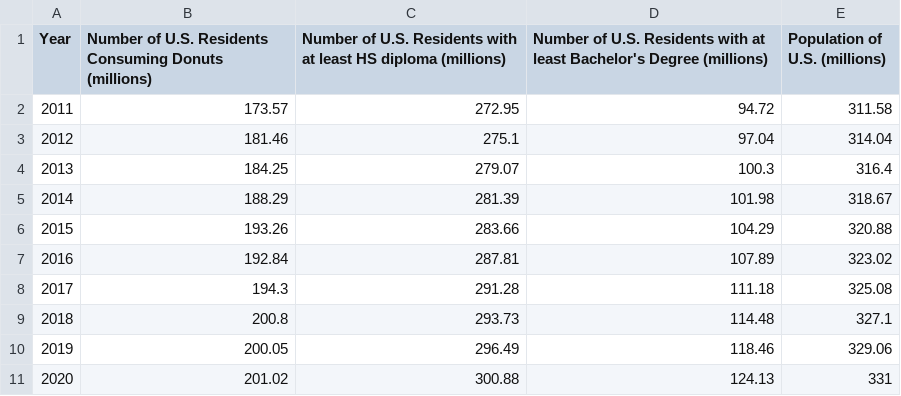
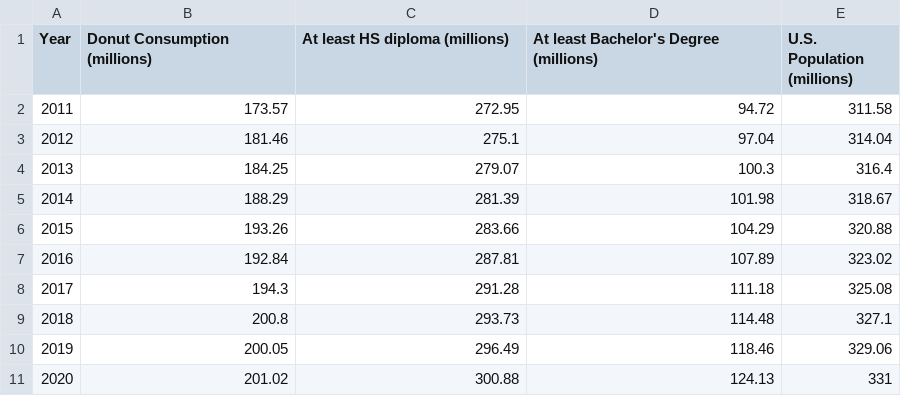
Before and after one commit to kristafoster/busqom101, a CSV file: spurious_correlation_example.csv, drawn as a sheet.

Commit message:
Update spurious_correlation_example.csv

```diff
--- a/spurious_correlation_example.csv
+++ b/spurious_correlation_example.csv
@@ -1,2 +1,2 @@
-Year,Number of U.S. Residents Consuming Donuts (millions),Number of U.S. Residents with at least HS diploma (millions),Number of U.S. Residents with at least Bachelor's Degree (millions),Population of U.S. (millions)
+Year,Donut Consumption (millions),At least HS diploma (millions),At least Bachelor's Degree (millions),U.S. Population (millions)
 2011,173.57,272.95,94.72,311.58
```
